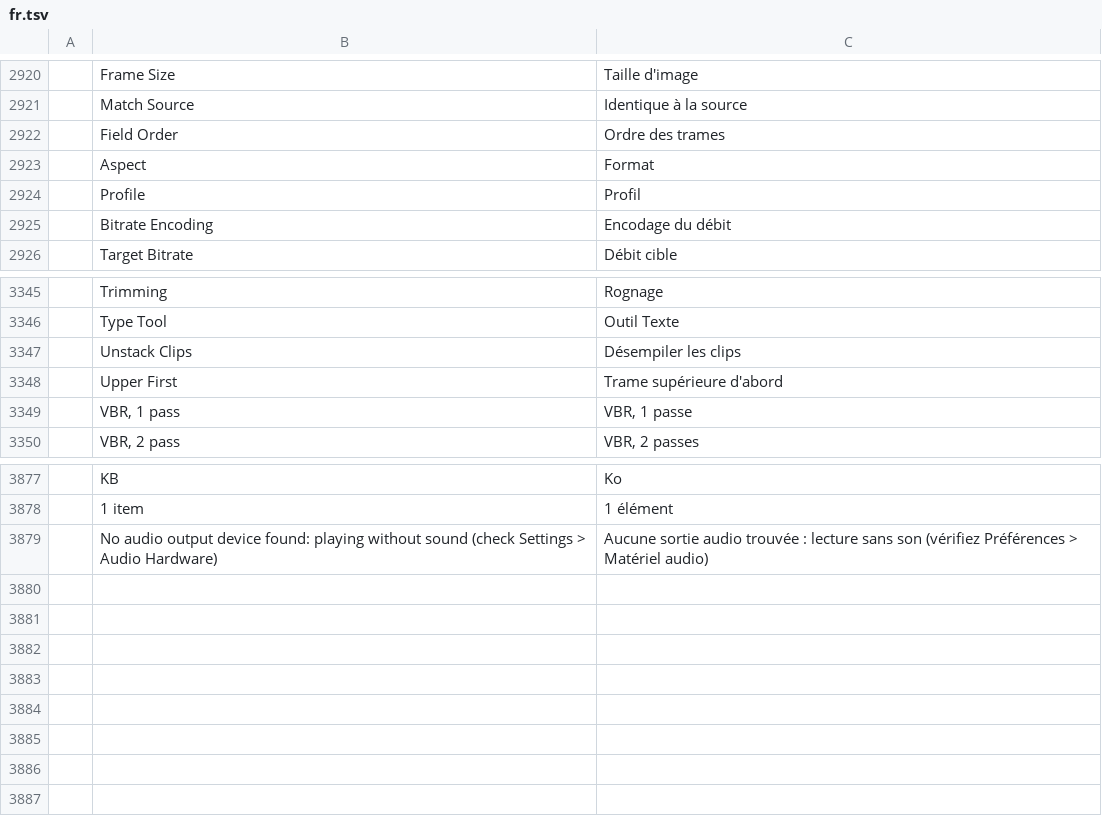
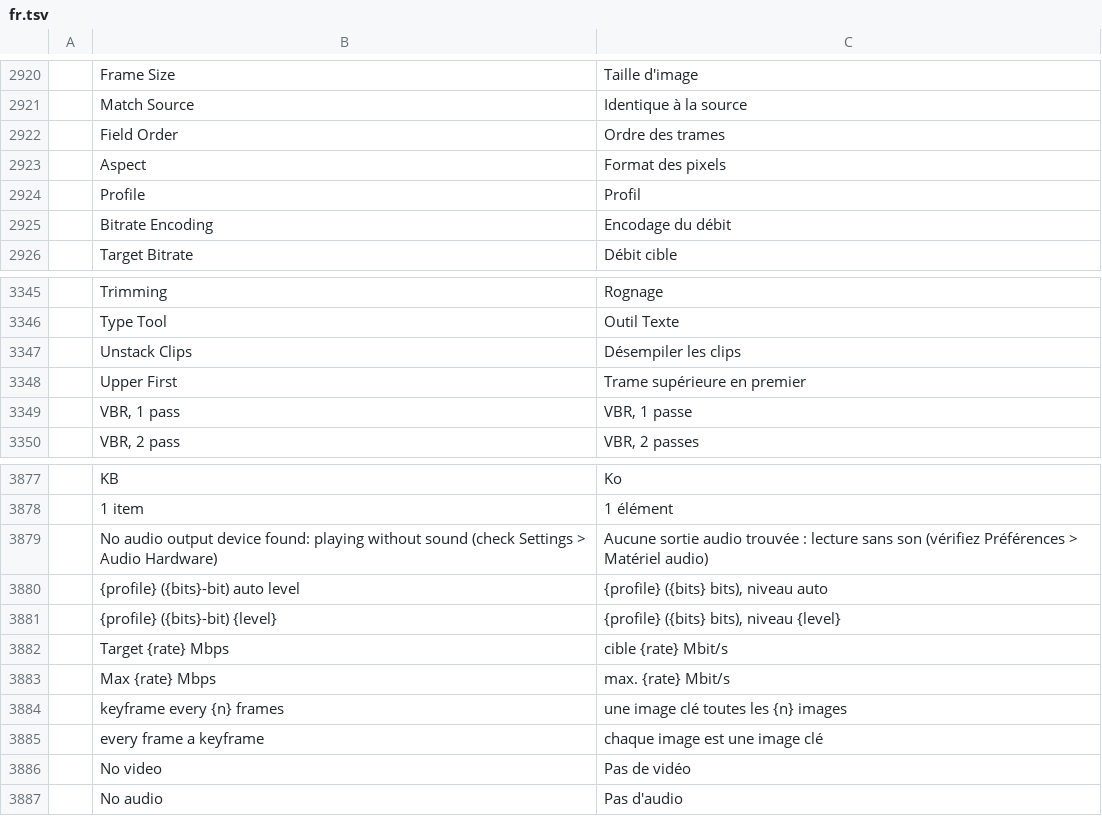
Before and after one commit to pderosnepro-cmd/filmcraft, a TSV file: crates/ui-egui/src/i18n/fr.tsv, drawn as a sheet; only a part is shown, gaps mark what is left out.

```diff
--- a/crates/ui-egui/src/i18n/fr.tsv
+++ b/crates/ui-egui/src/i18n/fr.tsv
@@ -2922,3 +2922,3 @@
 	Field Order	Ordre des trames
-	Aspect	Format
+	Aspect	Format des pixels
 	Profile	Profil
@@ -3347,3 +3347,3 @@
 	Unstack Clips	Désempiler les clips
-	Upper First	Trame supérieure d'abord
+	Upper First	Trame supérieure en premier
 	VBR, 1 pass	VBR, 1 passe
@@ -3879 +3879,9 @@
 	No audio output device found: playing without sound (check Settings > Audio Hardware)	Aucune sortie audio trouvée : lecture sans son (vérifiez Préférences > Matériel audio)
+	{profile} ({bits}-bit) auto level	{profile} ({bits} bits), niveau auto
+	{profile} ({bits}-bit) {level}	{profile} ({bits} bits), niveau {level}
+	Target {rate} Mbps	cible {rate} Mbit/s
+	Max {rate} Mbps	max. {rate} Mbit/s
+	keyframe every {n} frames	une image clé toutes les {n} images
+	every frame a keyframe	chaque image est une image clé
+	No video	Pas de vidéo
+	No audio	Pas d'audio
```
Also changed, not shown: 3 other files.
